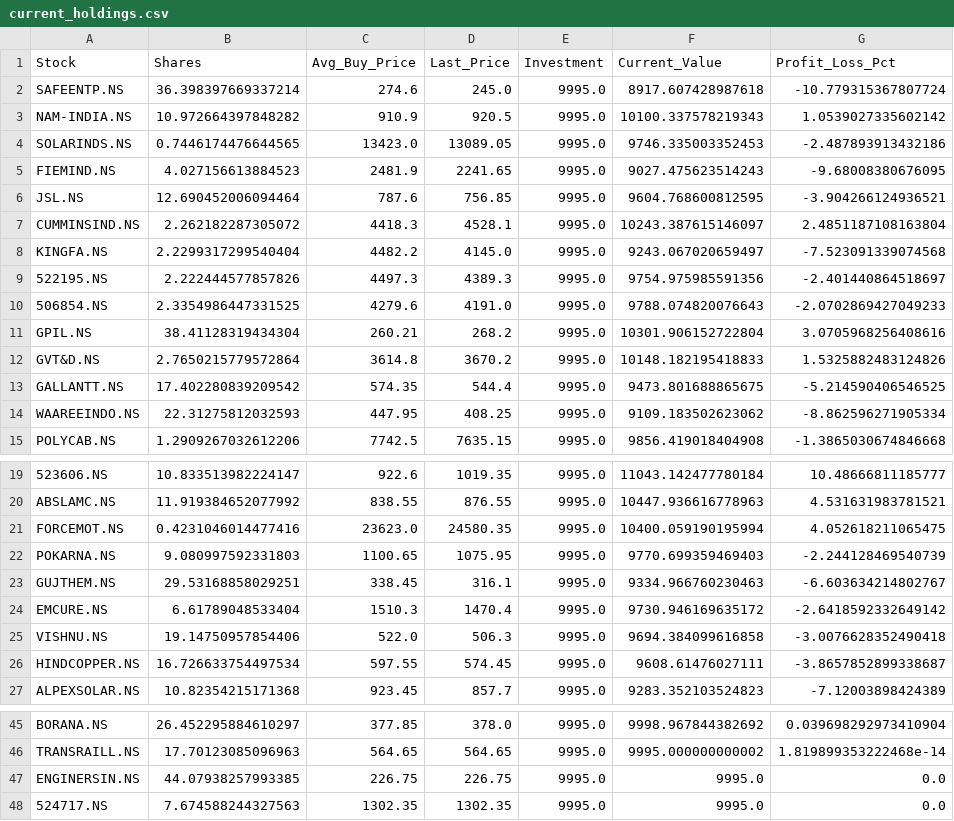
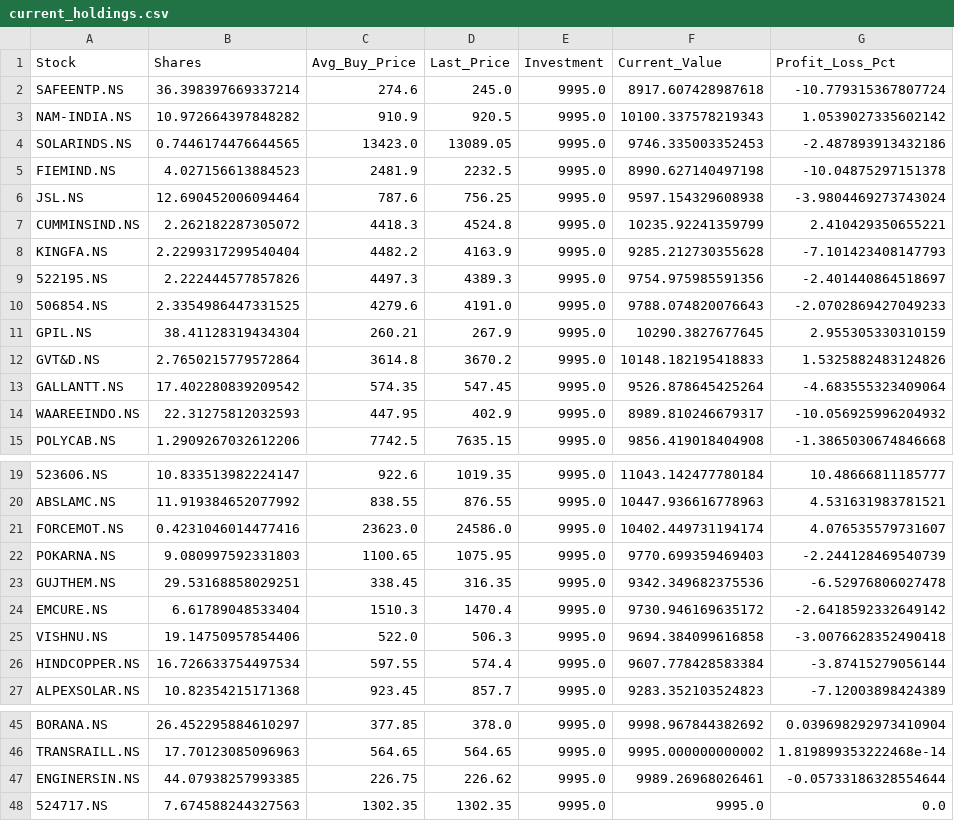
Before and after one commit to hitkarsh-singh/screener-tracker, a CSV file: data/current_holdings.csv, drawn as a sheet; only a part is shown, gaps mark what is left out; the diff covers the shown part only; the diff names each change by its address in the sheet, - before the commit and + after, or states it on an @@ line.

```diff
--- a/data/current_holdings.csv
+++ b/data/current_holdings.csv
-D5 (Last_Price): 2241.65
+D5 (Last_Price): 2232.5
-F5 (Current_Value): 9027.475623514243
+F5 (Current_Value): 8990.627140497198
-G5 (Profit_Loss_Pct): -9.68008380676095
+G5 (Profit_Loss_Pct): -10.04875297151378
-D6 (Last_Price): 756.85
+D6 (Last_Price): 756.25
-F6 (Current_Value): 9604.768600812595
+F6 (Current_Value): 9597.154329608938
-G6 (Profit_Loss_Pct): -3.904266124936521
+G6 (Profit_Loss_Pct): -3.9804469273743024
-D7 (Last_Price): 4528.1
+D7 (Last_Price): 4524.8
-F7 (Current_Value): 10243.387615146097
+F7 (Current_Value): 10235.92241359799
-G7 (Profit_Loss_Pct): 2.4851187108163804
+G7 (Profit_Loss_Pct): 2.410429350655221
-D8 (Last_Price): 4145.0
+D8 (Last_Price): 4163.9
-F8 (Current_Value): 9243.067020659497
+F8 (Current_Value): 9285.212730355628
-G8 (Profit_Loss_Pct): -7.523091339074568
+G8 (Profit_Loss_Pct): -7.101423408147793
-D11 (Last_Price): 268.2
+D11 (Last_Price): 267.9
-F11 (Current_Value): 10301.906152722804
+F11 (Current_Value): 10290.3827677645
-G11 (Profit_Loss_Pct): 3.0705968256408616
+G11 (Profit_Loss_Pct): 2.955305330310159
-D13 (Last_Price): 544.4
+D13 (Last_Price): 547.45
-F13 (Current_Value): 9473.801688865675
+F13 (Current_Value): 9526.878645425264
-G13 (Profit_Loss_Pct): -5.214590406546525
+G13 (Profit_Loss_Pct): -4.683555323409064
-D14 (Last_Price): 408.25
+D14 (Last_Price): 402.9
-F14 (Current_Value): 9109.183502623062
+F14 (Current_Value): 8989.810246679317
-G14 (Profit_Loss_Pct): -8.862596271905334
+G14 (Profit_Loss_Pct): -10.056925996204932
-D21 (Last_Price): 24580.35
+D21 (Last_Price): 24586.0
-F21 (Current_Value): 10400.059190195994
+F21 (Current_Value): 10402.449731194174
-G21 (Profit_Loss_Pct): 4.052618211065475
+G21 (Profit_Loss_Pct): 4.076535579731607
-D23 (Last_Price): 316.1
+D23 (Last_Price): 316.35
-F23 (Current_Value): 9334.966760230463
+F23 (Current_Value): 9342.349682375536
-G23 (Profit_Loss_Pct): -6.603634214802767
+G23 (Profit_Loss_Pct): -6.52976806027478
-D26 (Last_Price): 574.45
+D26 (Last_Price): 574.4
-F26 (Current_Value): 9608.61476027111
+F26 (Current_Value): 9607.778428583384
-G26 (Profit_Loss_Pct): -3.8657852899338687
+G26 (Profit_Loss_Pct): -3.87415279056144
-D47 (Last_Price): 226.75
+D47 (Last_Price): 226.62
-F47 (Current_Value): 9995.0
+F47 (Current_Value): 9989.26968026461
-G47 (Profit_Loss_Pct): 0.0
+G47 (Profit_Loss_Pct): -0.05733186328554644
```
Also changed, not shown: 9 edited cells elsewhere in this file, data/portfolio_value.csv, data/screener_history.csv, 1 other file.
